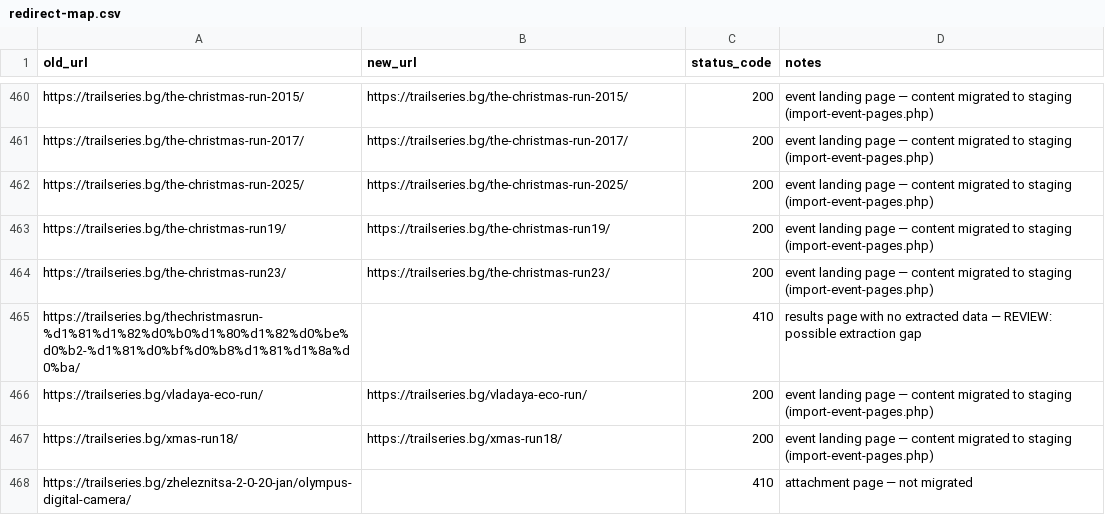
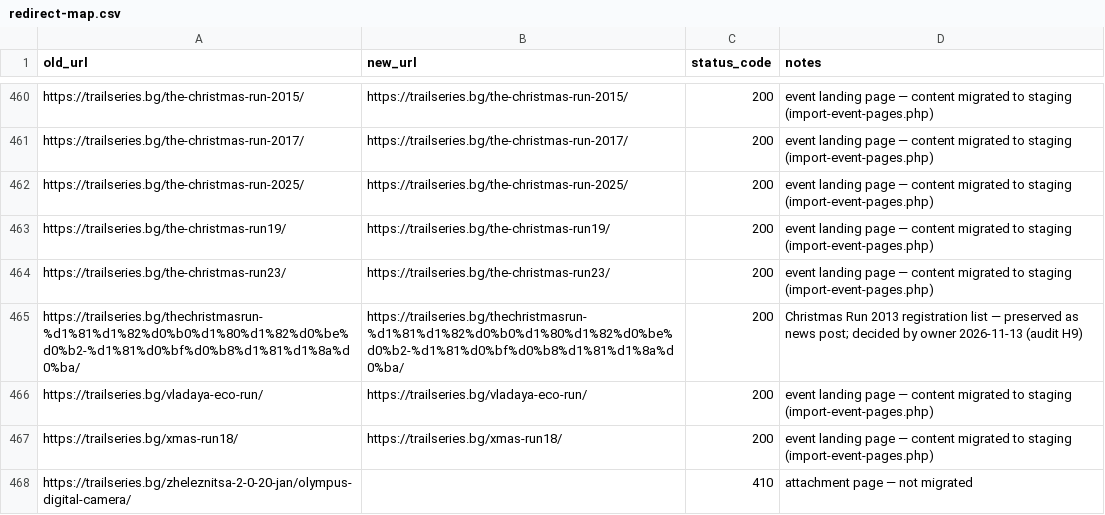
Before and after one commit to clubtriteam-commits/trailseries-theme, a CSV file: migration/redirect-map.csv, drawn as a sheet; only a part is shown, gaps mark what is left out; the diff covers the shown part only.

```diff
--- a/migration/redirect-map.csv
+++ b/migration/redirect-map.csv
@@ -464,3 +464,3 @@ https://trailseries.bg/the-christmas-run19/,https://trailseries.bg/the-christmas
 https://trailseries.bg/the-christmas-run23/,https://trailseries.bg/the-christmas-run23/,200,event landing page — content migrated to staging (import-event-pages.php)
-https://trailseries.bg/thechristmasrun-%d1%81%d1%82%d0%b0%d1%80%d1%82%d0%be%d0%b2-%d1%81%d0%bf%d0%b8%d1%81%d1%8a%d0%ba/,,410,results page with no extracted data — REVIEW: possible extraction gap
+https://trailseries.bg/thechristmasrun-%d1%81%d1%82%d0%b0%d1%80%d1%82%d0%be%d0%b2-%d1%81%d0%bf%d0%b8%d1%81%d1%8a%d0%ba/,https://trailseries.bg/thechristmasrun-%d1%81%d1%82%d0%b0%d1%80%d1%82%d0%be%d0%b2-%d1%81%d0%bf%d0%b8%d1%81%d1%8a%d0%ba/,200,Christmas Run 2013 registration list — preserved as news post; decided by owner 2026-11-13 (audit H9)
 https://trailseries.bg/vladaya-eco-run/,https://trailseries.bg/vladaya-eco-run/,200,event landing page — content migrated to staging (import-event-pages.php)
```
Also changed, not shown: 42 edited cells elsewhere in this file, 1 other file.
